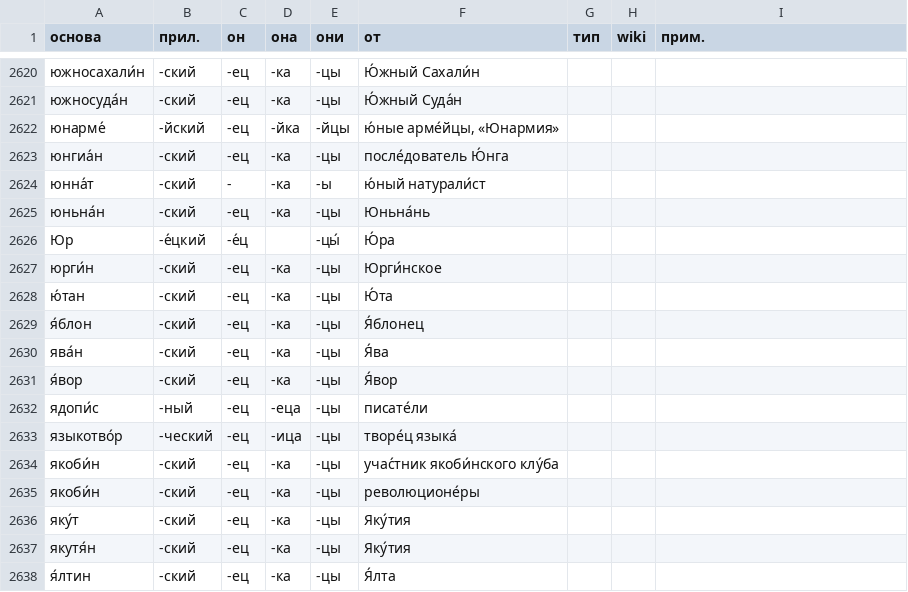
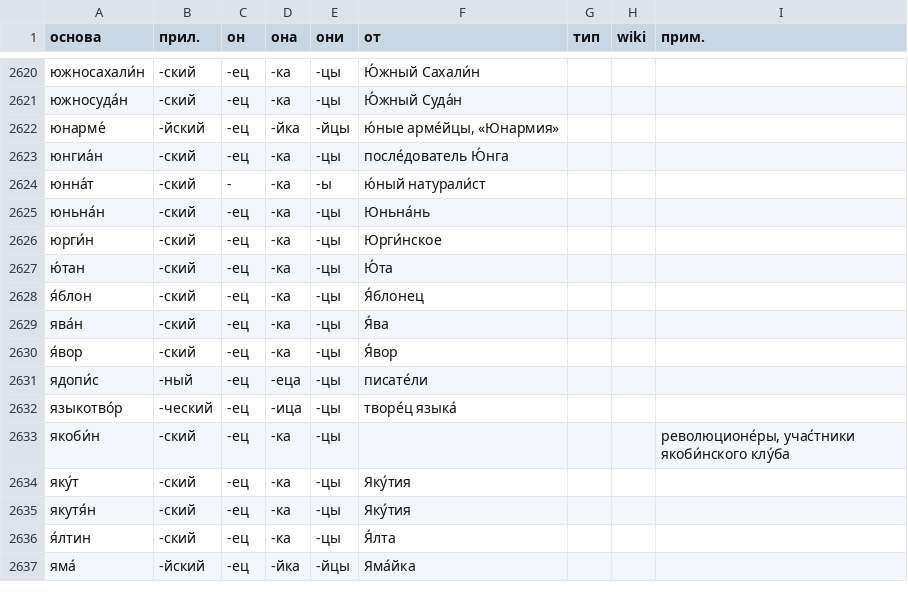
Before and after one commit to bzaar/demonyms, a TSV file: -jets.tsv, drawn as a sheet; only a part is shown, gaps mark what is left out; the shorter side is filled out with more unchanged rows.

Commit message:
якобинцы

```diff
--- a/-jets.tsv
+++ b/-jets.tsv
@@ -2625,3 +2625,2 @@
 юньна́н	-ский	-ец	-ка	-цы	Юньна́нь			
-Юр	-е́цкий	-е́ц		-цы́	Ю́ра			
 юрги́н	-ский	-ец	-ка	-цы	Юрги́нское			
@@ -2633,4 +2632,3 @@
 языкотво́р	-ческий	-ец	-ица	-цы	творе́ц языка́			
-якоби́н	-ский	-ец	-ка	-цы	учас́тник якоби́нского клу́ба			
-якоби́н	-ский	-ец	-ка	-цы	революционе́ры			
+якоби́н	-ский	-ец	-ка	-цы				революционе́ры, учас́тники якоби́нского клу́ба
 яку́т	-ский	-ец	-ка	-цы	Яку́тия			
```
